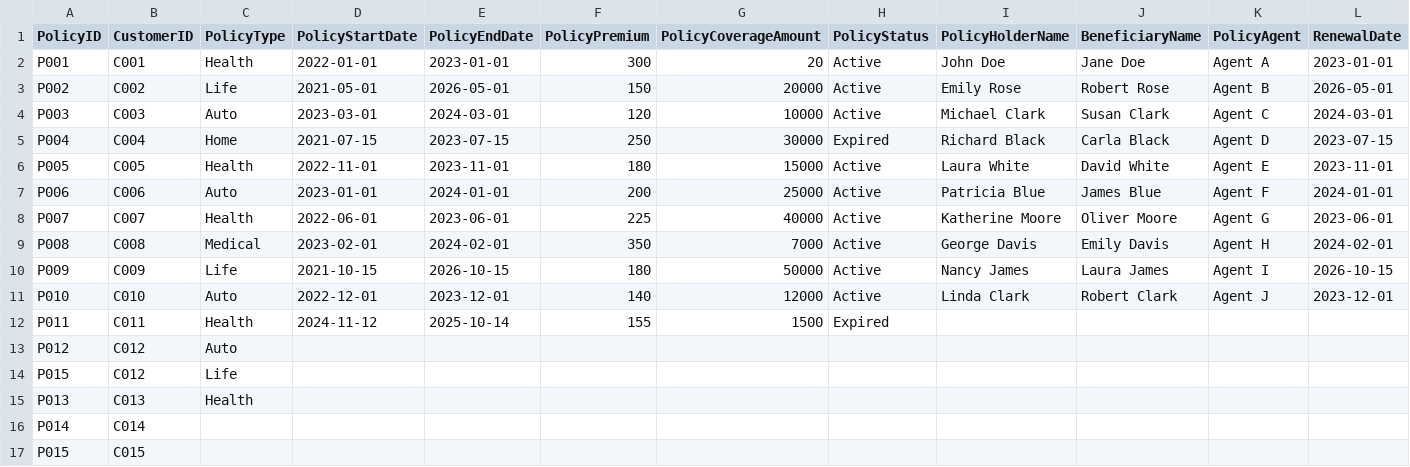
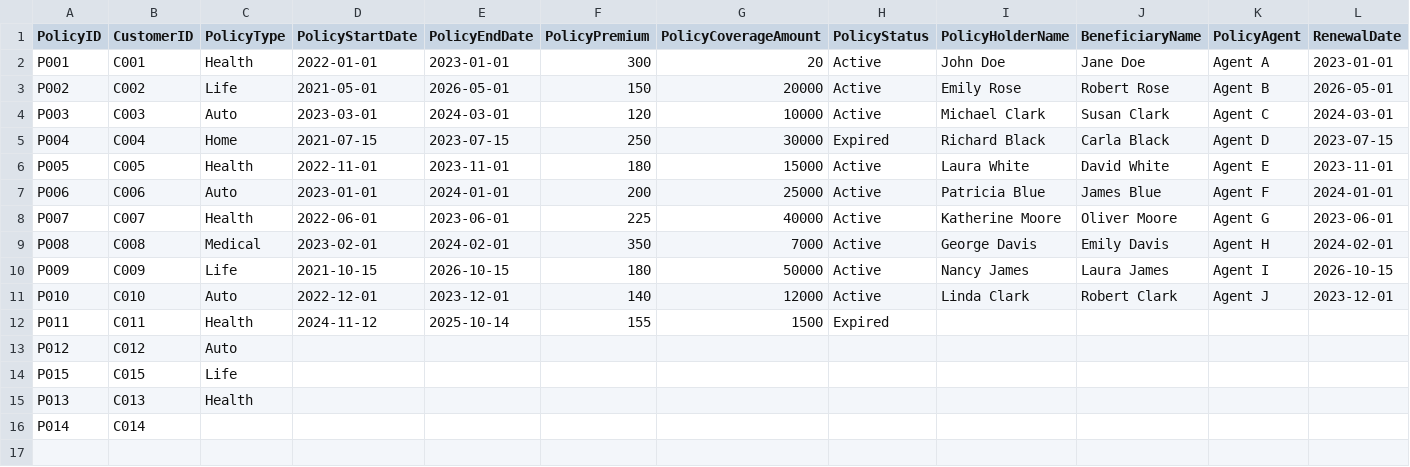
Before and after one commit to sravyats0809/dbtproject, a CSV file: seeds/raw/raw_policy.csv, drawn as a sheet; only a part is shown; rows hold the shown columns only; the diff names each change by its address in the sheet, - before the commit and + after, or states it on an @@ line.

```diff
--- a/seeds/raw/raw_policy.csv
+++ b/seeds/raw/raw_policy.csv
-B14 (CustomerID): C012
+B14 (CustomerID): C015
-row 17: P015 | C015
```
Also changed, not shown: 6 other files.
